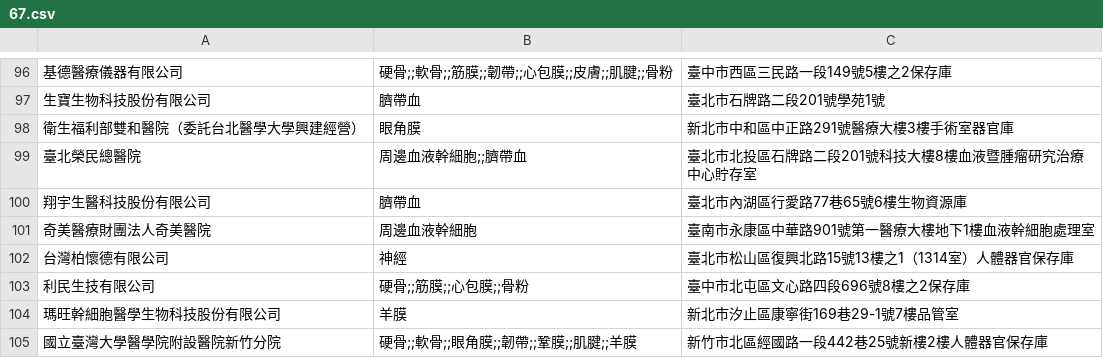
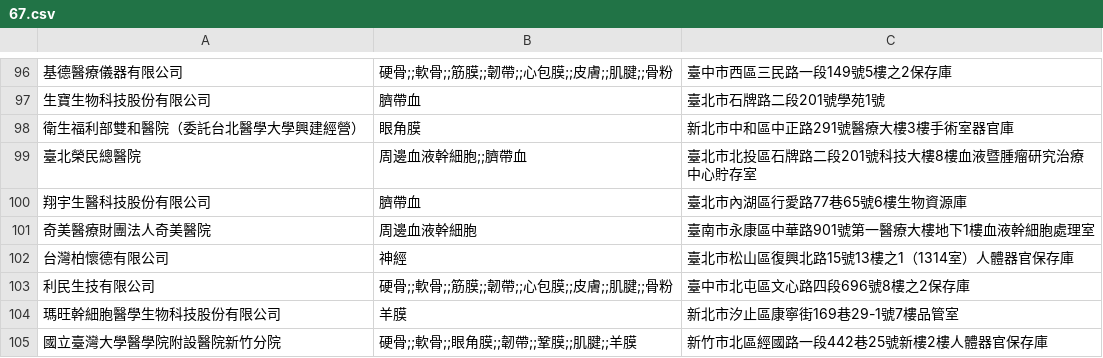
Before and after one commit to kiang/data.fda.gov.tw-list, a CSV file: dataset/67.csv, drawn as a sheet; only a part is shown, gaps mark what is left out.

```diff
--- a/dataset/67.csv
+++ b/dataset/67.csv
@@ -102,3 +102,3 @@
 台灣柏懷德有限公司	神經	臺北市松山區復興北路15號13樓之1（1314室）人體器官保存庫	
-利民生技有限公司	硬骨;;筋膜;;心包膜;;骨粉	臺中市北屯區文心路四段696號8樓之2保存庫	
+利民生技有限公司	硬骨;;軟骨;;筋膜;;韌帶;;心包膜;;皮膚;;肌腱;;骨粉	臺中市北屯區文心路四段696號8樓之2保存庫	
 瑪旺幹細胞醫學生物科技股份有限公司	羊膜	新北市汐止區康寧街169巷29-1號7樓品管室	
```
Also changed, not shown: dataset/19.csv, dataset/34.csv, 5 other files.
